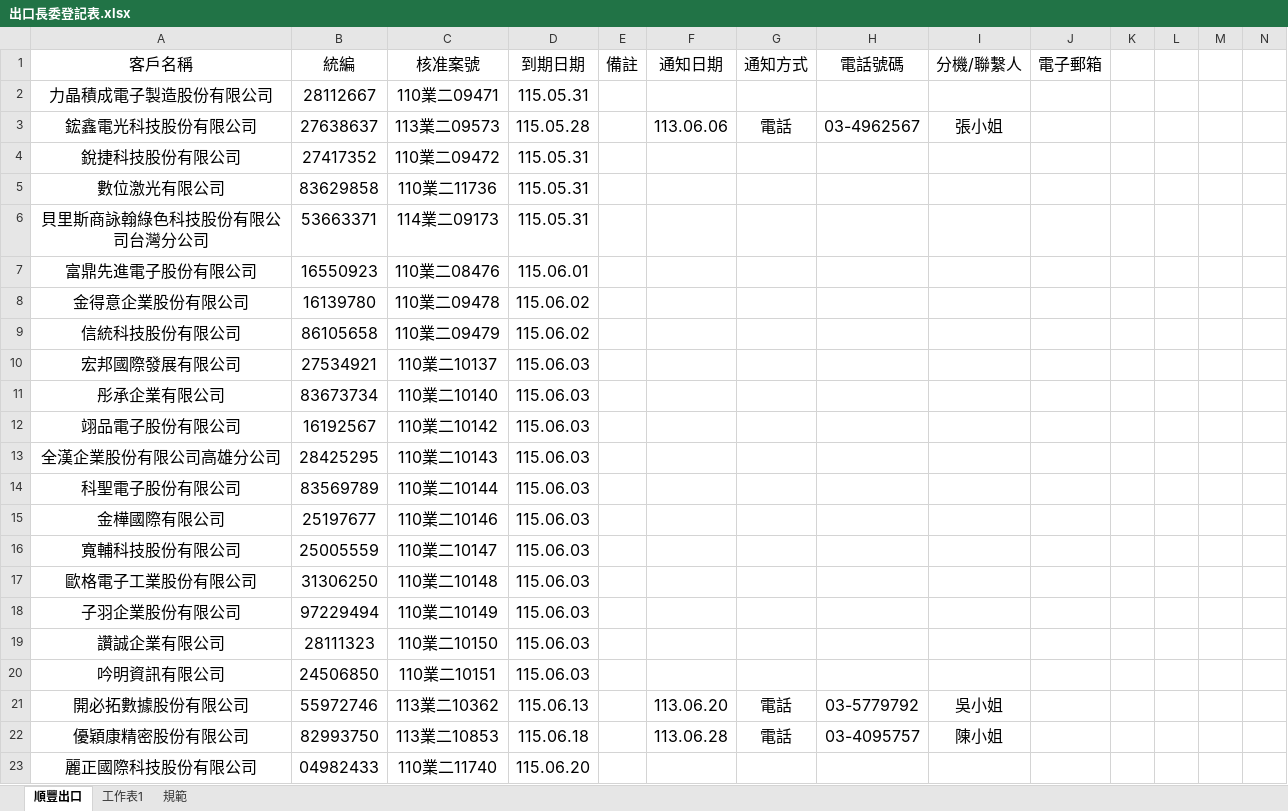
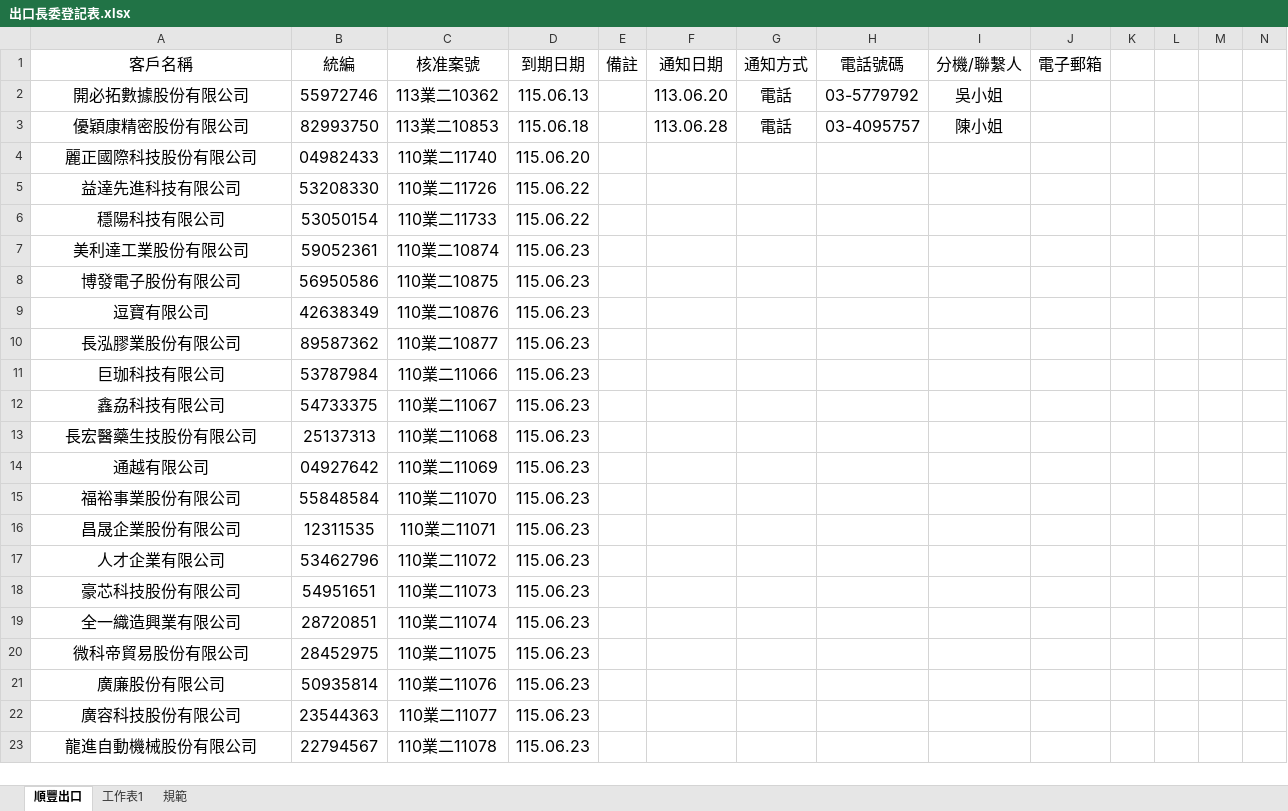
Before and after one commit to liyijung/declaration, an Excel workbook: Export_format/出口長委登記表.xlsx, sheet 順豐出口, drawn as a sheet; only a part is shown; the shorter side is filled out with more unchanged rows; values as stored, in another font and other column widths than the file's, no borders; charts and pictures and conditional formats not drawn; removed rows and columns are numbered as before the commit, all else as after; rows hold the shown columns only; the diff covers the shown part only; the diff names each change by its address in the sheet, - before the commit and + after, or states it on an @@ line.

```diff
--- a/Export_format/出口長委登記表.xlsx (sheet 順豐出口)
+++ b/Export_format/出口長委登記表.xlsx (sheet 順豐出口)
-row 2: 力晶積成電子製造股份有限公司 | 28112667 | 110業二09471 | 115.05.31
-row 3: 鋐鑫電光科技股份有限公司 | 27638637 | 113業二09573 | 115.05.28 |  | 113.06.06 | 電話 | 03-4962567 | 張小姐
-row 4: 銳捷科技股份有限公司 | 27417352 | 110業二09472 | 115.05.31
-row 5: 數位激光有限公司 | 83629858 | 110業二11736 | 115.05.31
-row 6: 貝里斯商詠翰綠色科技股份有限公司台灣分公司 | 53663371 | 114業二09173 | 115.05.31
-row 7: 富鼎先進電子股份有限公司 | 16550923 | 110業二08476 | 115.06.01
-row 8: 金得意企業股份有限公司 | 16139780 | 110業二09478 | 115.06.02
-row 9: 信統科技股份有限公司 | 86105658 | 110業二09479 | 115.06.02
-row 10: 宏邦國際發展有限公司 | 27534921 | 110業二10137 | 115.06.03
-row 11: 彤承企業有限公司 | 83673734 | 110業二10140 | 115.06.03
-row 12: 翊品電子股份有限公司 | 16192567 | 110業二10142 | 115.06.03
-row 13: 全漢企業股份有限公司高雄分公司 | 28425295 | 110業二10143 | 115.06.03
-row 14: 科聖電子股份有限公司 | 83569789 | 110業二10144 | 115.06.03
-row 15: 金樺國際有限公司 | 25197677 | 110業二10146 | 115.06.03
-row 16: 寬輔科技股份有限公司 | 25005559 | 110業二10147 | 115.06.03
-row 17: 歐格電子工業股份有限公司 | 31306250 | 110業二10148 | 115.06.03
-row 18: 子羽企業股份有限公司 | 97229494 | 110業二10149 | 115.06.03
-row 19: 讚誠企業有限公司 | 28111323 | 110業二10150 | 115.06.03
-row 20: 吟明資訊有限公司 | 24506850 | 110業二10151 | 115.06.03
```
Also changed, not shown: 16 added rows and 16 edited cells elsewhere in this sheet, charts or pictures.
